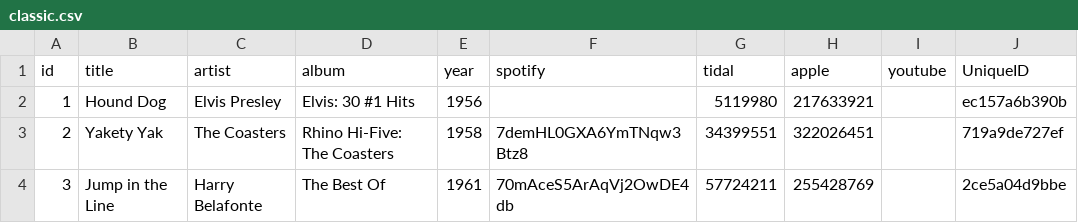
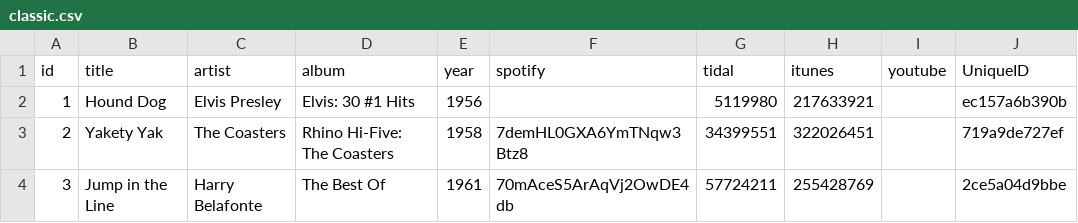
Before and after one commit to GerggZ/rocking-around, a CSV file: web/src/decks/classic.csv, drawn as a sheet; only a part is shown.

Commit message:
renamed apple music to itunes

```diff
--- a/web/src/decks/classic.csv
+++ b/web/src/decks/classic.csv
@@ -1,2 +1,2 @@
-id,title,artist,album,year,spotify,tidal,apple,youtube,UniqueID
+id,title,artist,album,year,spotify,tidal,itunes,youtube,UniqueID
 1,"Hound Dog","Elvis Presley","Elvis: 30 #1 Hits",1956,,5119980,217633921,,ec157a6b390b
```
Also changed, not shown: web/src/decks/country.csv, web/src/decks/covers_vs_originals.csv, 9 other files.
